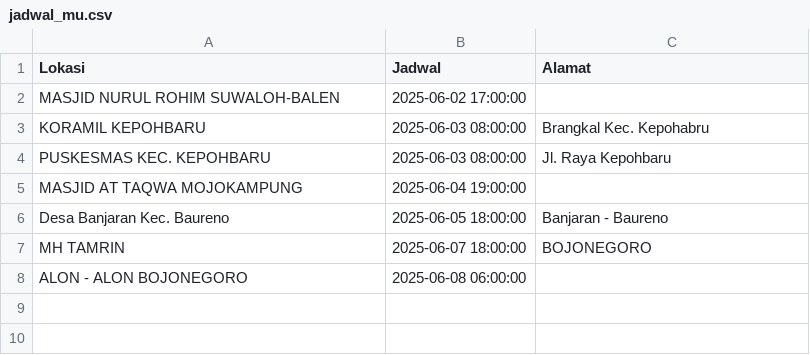
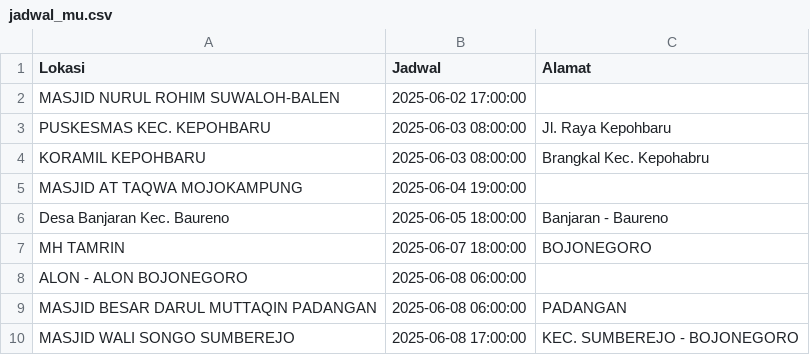
Before and after one commit to uddpmibojonegoro/mobile-unit-schedule, a CSV file: jadwal_mu.csv, drawn as a sheet.

Commit message:
update Sen Jun  2 10:10:02 WIB 2025

```diff
--- a/jadwal_mu.csv
+++ b/jadwal_mu.csv
@@ -2,4 +2,4 @@ Lokasi;Jadwal;Alamat
 "MASJID NURUL ROHIM SUWALOH-BALEN";"2025-06-02 17:00:00";
+"PUSKESMAS KEC. KEPOHBARU ";"2025-06-03 08:00:00";"Jl. Raya Kepohbaru"
 "KORAMIL KEPOHBARU";"2025-06-03 08:00:00";"Brangkal Kec. Kepohabru"
-"PUSKESMAS KEC. KEPOHBARU ";"2025-06-03 08:00:00";"Jl. Raya Kepohbaru"
 "MASJID AT TAQWA MOJOKAMPUNG";"2025-06-04 19:00:00";
@@ -8 +8,3 @@ Lokasi;Jadwal;Alamat
 "ALON - ALON BOJONEGORO";"2025-06-08 06:00:00";
+"MASJID BESAR DARUL MUTTAQIN PADANGAN";"2025-06-08 06:00:00";PADANGAN
+"MASJID WALI SONGO SUMBEREJO";"2025-06-08 17:00:00";"KEC. SUMBEREJO - BOJONEGORO"
```
